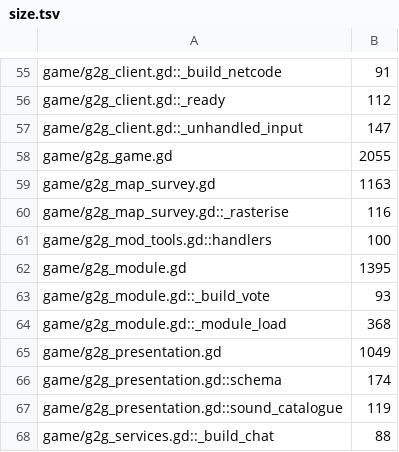
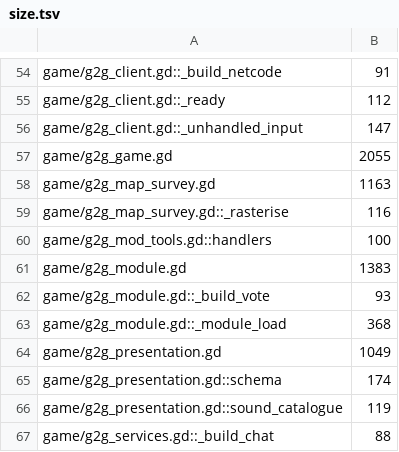
Before and after one commit to zees-games/game-g2gfast, a TSV file: ci/efficiency/size.tsv, drawn as a sheet; only a part is shown, gaps mark what is left out; the diff covers the shown part only.

```diff
--- a/ci/efficiency/size.tsv
+++ b/ci/efficiency/size.tsv
@@ -61,3 +60,3 @@ game/g2g_map_survey.gd::_rasterise	116
 game/g2g_mod_tools.gd::handlers	100
-game/g2g_module.gd	1395
+game/g2g_module.gd	1383
 game/g2g_module.gd::_build_vote	93
```
Also changed, not shown: 3 added rows, 5 removed rows and 7 edited cells elsewhere in this file, 8 other files.
